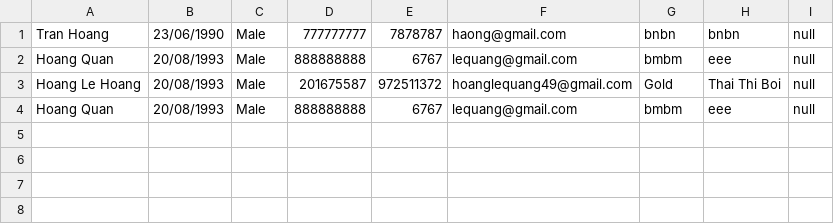
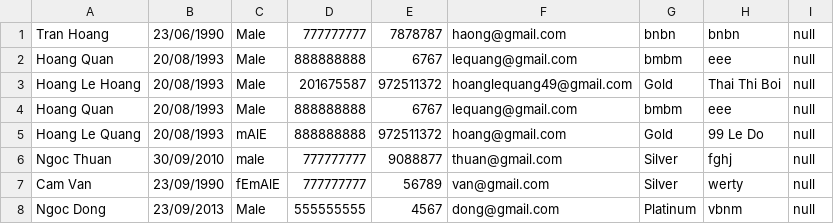
Before and after one commit to C1120G1-HoangLeQuang/C1120G1-HoangLeQuang, a CSV file: FuramaResort/out/production/FuramaResort/Data/Customer.csv, drawn as a sheet.

```diff
--- a/FuramaResort/out/production/FuramaResort/Data/Customer.csv
+++ b/FuramaResort/out/production/FuramaResort/Data/Customer.csv
@@ -4 +4,5 @@ Hoang Le Hoang,20/08/1993,Male,201675587,972511372,hoanglequang49@gmail.com,Gold
 Hoang Quan,20/08/1993,Male,888888888,6767,lequang@gmail.com,bmbm,eee,null
+Hoang Le Quang,20/08/1993,mAlE,888888888,972511372,hoang@gmail.com,Gold,99 Le Do,null
+Ngoc Thuan,30/09/2010,male,777777777,9088877,thuan@gmail.com,Silver,fghj,null
+Cam Van,23/09/1990,fEmAlE,777777777,56789,van@gmail.com,Silver,werty,null
+Ngoc Dong,23/09/2013,Male,555555555,4567,dong@gmail.com,Platinum,vbnm,null
```
Also changed, not shown: FuramaResort/src/Data/Customer.csv, 8 other files.
